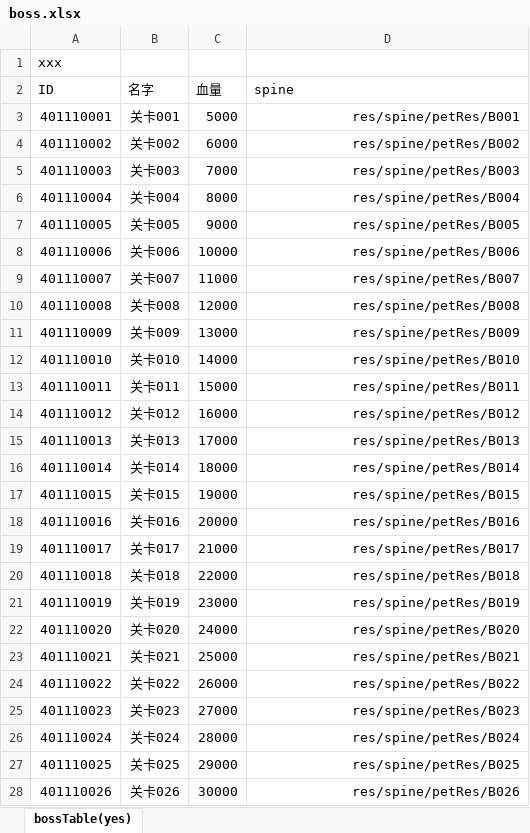
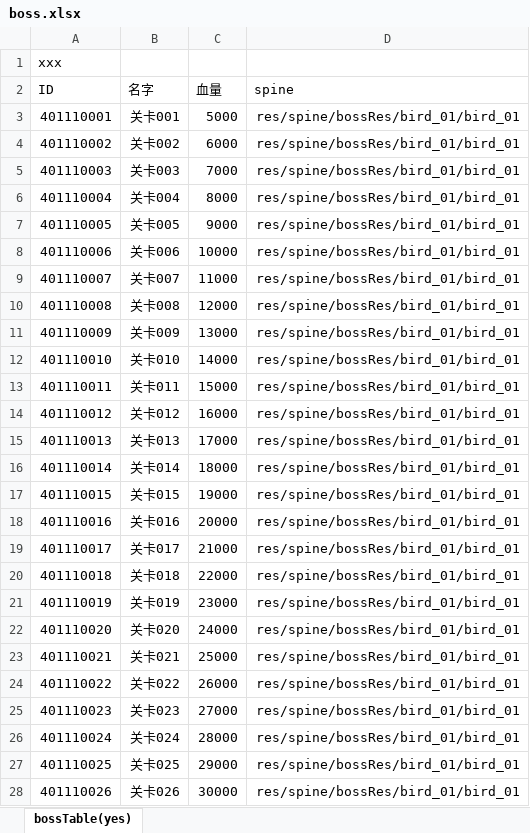
Before and after one commit to PenpenLi/test-1, an Excel workbook: lota_xin/xls/boss.xlsx, sheet bossTable(yes), drawn as a sheet; only a part is shown; values as stored, in another font and other column widths than the file's, no borders; the diff covers the shown part only; the diff names each change by its address in the sheet, - before the commit and + after, or states it on an @@ line.

```diff
--- a/lota_xin/xls/boss.xlsx (sheet bossTable(yes))
+++ b/lota_xin/xls/boss.xlsx (sheet bossTable(yes))
-D3 (spine): res/spine/petRes/B001
+D3 (spine): res/spine/bossRes/bird_01/bird_01
-D4 (spine): res/spine/petRes/B002
+D4 (spine): res/spine/bossRes/bird_01/bird_01
-D5 (spine): res/spine/petRes/B003
+D5 (spine): res/spine/bossRes/bird_01/bird_01
-D6 (spine): res/spine/petRes/B004
+D6 (spine): res/spine/bossRes/bird_01/bird_01
-D7 (spine): res/spine/petRes/B005
+D7 (spine): res/spine/bossRes/bird_01/bird_01
-D8 (spine): res/spine/petRes/B006
+D8 (spine): res/spine/bossRes/bird_01/bird_01
-D9 (spine): res/spine/petRes/B007
+D9 (spine): res/spine/bossRes/bird_01/bird_01
-D10 (spine): res/spine/petRes/B008
+D10 (spine): res/spine/bossRes/bird_01/bird_01
-D11 (spine): res/spine/petRes/B009
+D11 (spine): res/spine/bossRes/bird_01/bird_01
-D12 (spine): res/spine/petRes/B010
+D12 (spine): res/spine/bossRes/bird_01/bird_01
-D13 (spine): res/spine/petRes/B011
+D13 (spine): res/spine/bossRes/bird_01/bird_01
-D14 (spine): res/spine/petRes/B012
+D14 (spine): res/spine/bossRes/bird_01/bird_01
-D15 (spine): res/spine/petRes/B013
+D15 (spine): res/spine/bossRes/bird_01/bird_01
-D16 (spine): res/spine/petRes/B014
+D16 (spine): res/spine/bossRes/bird_01/bird_01
-D17 (spine): res/spine/petRes/B015
+D17 (spine): res/spine/bossRes/bird_01/bird_01
-D18 (spine): res/spine/petRes/B016
+D18 (spine): res/spine/bossRes/bird_01/bird_01
-D19 (spine): res/spine/petRes/B017
+D19 (spine): res/spine/bossRes/bird_01/bird_01
-D20 (spine): res/spine/petRes/B018
+D20 (spine): res/spine/bossRes/bird_01/bird_01
-D21 (spine): res/spine/petRes/B019
+D21 (spine): res/spine/bossRes/bird_01/bird_01
-D22 (spine): res/spine/petRes/B020
+D22 (spine): res/spine/bossRes/bird_01/bird_01
-D23 (spine): res/spine/petRes/B021
+D23 (spine): res/spine/bossRes/bird_01/bird_01
-D24 (spine): res/spine/petRes/B022
+D24 (spine): res/spine/bossRes/bird_01/bird_01
-D25 (spine): res/spine/petRes/B023
+D25 (spine): res/spine/bossRes/bird_01/bird_01
-D26 (spine): res/spine/petRes/B024
+D26 (spine): res/spine/bossRes/bird_01/bird_01
-D27 (spine): res/spine/petRes/B025
+D27 (spine): res/spine/bossRes/bird_01/bird_01
-D28 (spine): res/spine/petRes/B026
+D28 (spine): res/spine/bossRes/bird_01/bird_01
```
Also changed, not shown: 574 edited cells elsewhere in this sheet, 2 other files.
